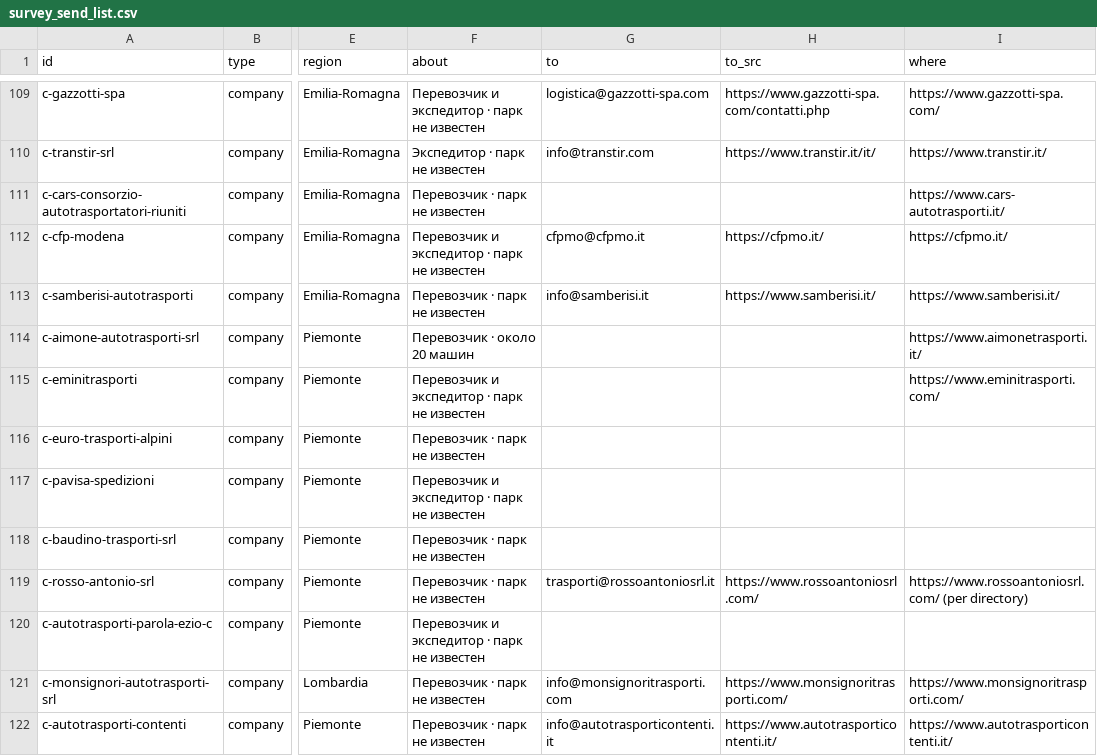
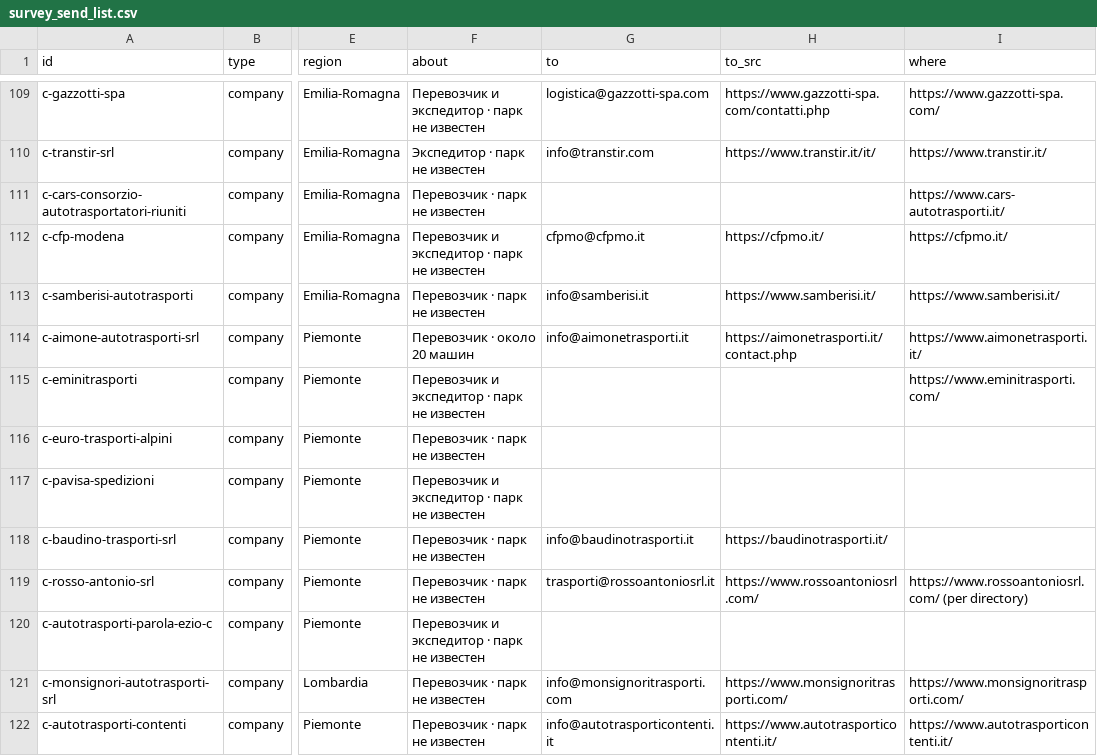
Before and after one commit to bashpayy-hash/Zhol, a CSV file: outreach/survey_send_list.csv, drawn as a sheet; only a part is shown, gaps mark what is left out; the diff covers the shown part only; the diff names each change by its address in the sheet, - before the commit and + after, or states it on an @@ line.

```diff
--- a/outreach/survey_send_list.csv
+++ b/outreach/survey_send_list.csv
-G114 (to): (empty)
+G114 (to): info@aimonetrasporti.it
-H114 (to_src): (empty)
+H114 (to_src): https://aimonetrasporti.it/contact.php
-G118 (to): (empty)
+G118 (to): info@baudinotrasporti.it
-H118 (to_src): (empty)
+H118 (to_src): https://baudinotrasporti.it/
```
Also changed, not shown: 48 edited cells elsewhere in this file, outreach/contacts_found.csv, 2 other files.
